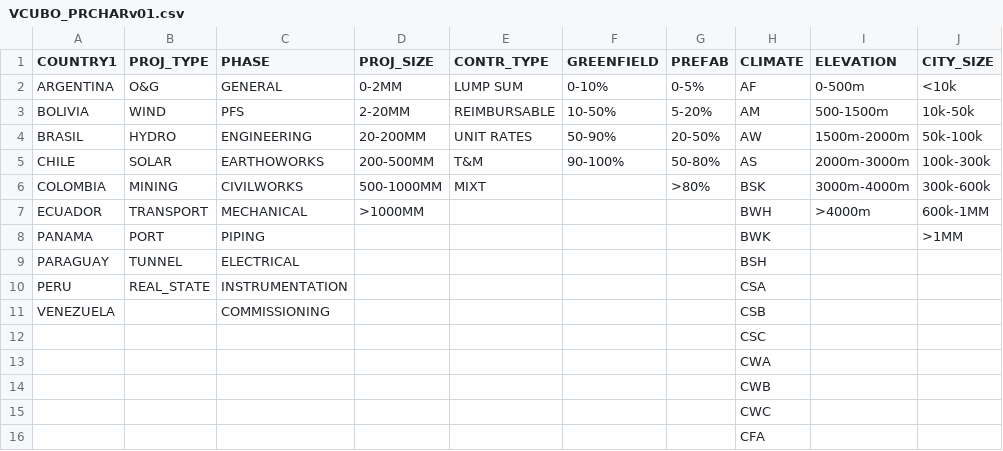
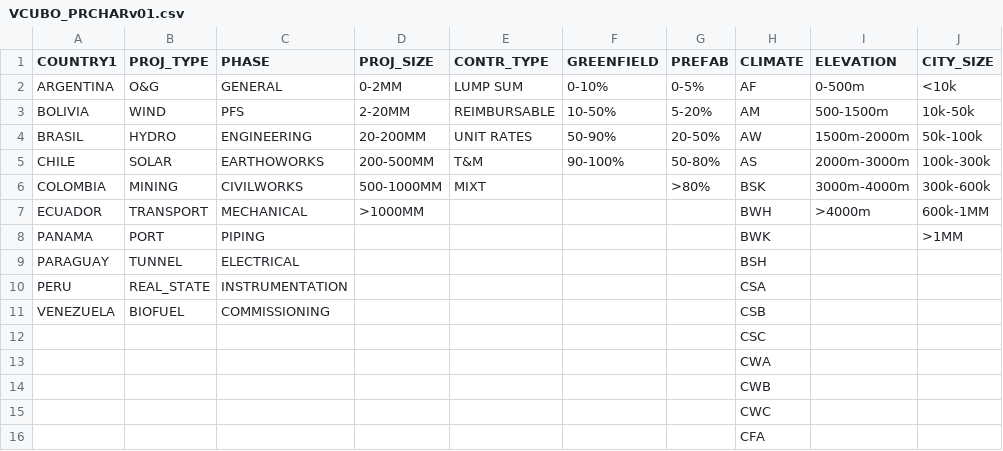
Before and after one commit to vcubo/beta_06, a CSV file: VCUBO_PRCHARv01.csv, drawn as a sheet; only a part is shown; the diff names each change by its address in the sheet, - before the commit and + after, or states it on an @@ line.

Commit message:
Adding project type

```diff
--- a/VCUBO_PRCHARv01.csv
+++ b/VCUBO_PRCHARv01.csv
-B11 (PROJ_TYPE): (empty)
+B11 (PROJ_TYPE): BIOFUEL
```
